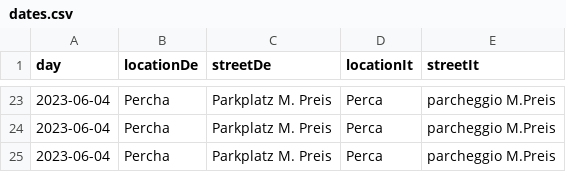
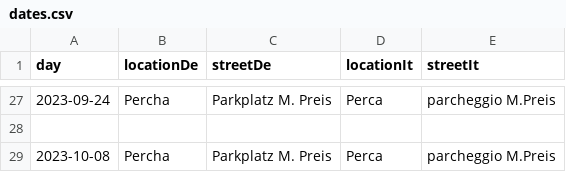
Before and after one commit to Pustertaler-Flohmarktfreunde/pustertaler-flohmarktfreunde.it, a CSV file: src/assets/dates.csv, drawn as a sheet; only a part is shown, gaps mark what is left out; the diff covers the shown part only.

```diff
--- a/src/assets/dates.csv
+++ b/src/assets/dates.csv
@@ -23,3 +27,3 @@ day;locationDe;streetDe;locationIt;streetIt
-2023-06-04   ;Percha   ;Parkplatz M. Preis    ;Perca     ;parcheggio M.Preis
-2023-06-04   ;Percha   ;Parkplatz M. Preis    ;Perca     ;parcheggio M.Preis
-2023-06-04   ;Percha   ;Parkplatz M. Preis    ;Perca     ;parcheggio M.Preis
+2023-09-24   ;Percha   ;Parkplatz M. Preis    ;Perca     ;parcheggio M.Preis
+
+2023-10-08   ;Percha   ;Parkplatz M. Preis    ;Perca     ;parcheggio M.Preis
```
Also changed, not shown: 14 added rows, 10 removed rows and 20 edited cells elsewhere in this file, 8 other files.
